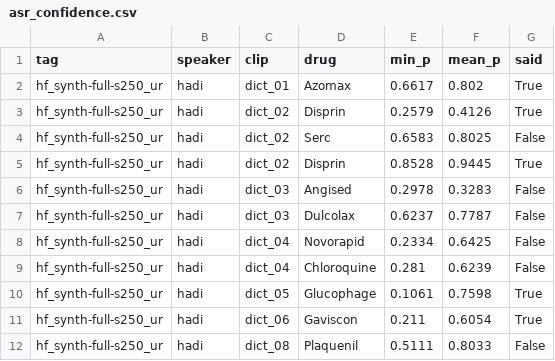
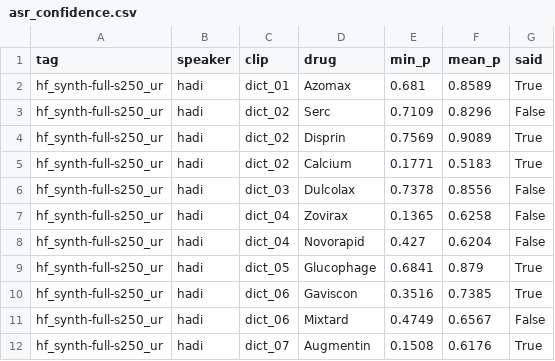
Before and after one commit to AbdullahPatti/Nabz-Voice-Scribe, a CSV file: Nabz/results/asr_confidence.csv, drawn as a sheet; only a part is shown; the diff covers the shown part only.

```diff
--- a/Nabz/results/asr_confidence.csv
+++ b/Nabz/results/asr_confidence.csv
@@ -1,12 +1,12 @@
 tag,speaker,clip,drug,min_p,mean_p,said
-hf_synth-full-s250_ur,hadi,dict_01,Azomax,0.6617,0.802,True
-hf_synth-full-s250_ur,hadi,dict_02,Disprin,0.2579,0.4126,True
-hf_synth-full-s250_ur,hadi,dict_02,Serc,0.6583,0.8025,False
-hf_synth-full-s250_ur,hadi,dict_02,Disprin,0.8528,0.9445,True
-hf_synth-full-s250_ur,hadi,dict_03,Angised,0.2978,0.3283,False
-hf_synth-full-s250_ur,hadi,dict_03,Dulcolax,0.6237,0.7787,False
-hf_synth-full-s250_ur,hadi,dict_04,Novorapid,0.2334,0.6425,False
-hf_synth-full-s250_ur,hadi,dict_04,Chloroquine,0.281,0.6239,False
-hf_synth-full-s250_ur,hadi,dict_05,Glucophage,0.1061,0.7598,True
-hf_synth-full-s250_ur,hadi,dict_06,Gaviscon,0.211,0.6054,True
-hf_synth-full-s250_ur,hadi,dict_08,Plaquenil,0.5111,0.8033,False
+hf_synth-full-s250_ur,hadi,dict_01,Azomax,0.681,0.8589,True
+hf_synth-full-s250_ur,hadi,dict_02,Serc,0.7109,0.8296,False
+hf_synth-full-s250_ur,hadi,dict_02,Disprin,0.7569,0.9089,True
+hf_synth-full-s250_ur,hadi,dict_02,Calcium,0.1771,0.5183,True
+hf_synth-full-s250_ur,hadi,dict_03,Dulcolax,0.7378,0.8556,False
+hf_synth-full-s250_ur,hadi,dict_04,Zovirax,0.1365,0.6258,False
+hf_synth-full-s250_ur,hadi,dict_04,Novorapid,0.427,0.6204,False
+hf_synth-full-s250_ur,hadi,dict_05,Glucophage,0.6841,0.879,True
+hf_synth-full-s250_ur,hadi,dict_06,Gaviscon,0.3516,0.7385,True
+hf_synth-full-s250_ur,hadi,dict_06,Mixtard,0.4749,0.6567,False
+hf_synth-full-s250_ur,hadi,dict_07,Augmentin,0.1508,0.6176,True
```
Also changed, not shown: 4 added rows, 8 removed rows and 67 edited cells elsewhere in this file, 2 other files.
